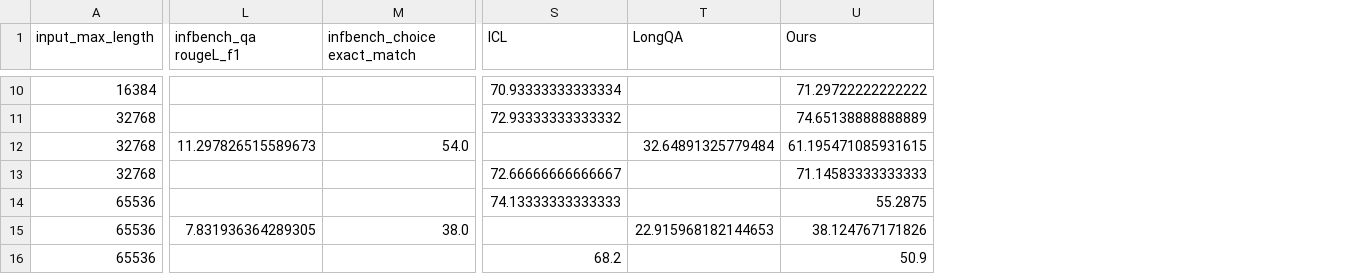
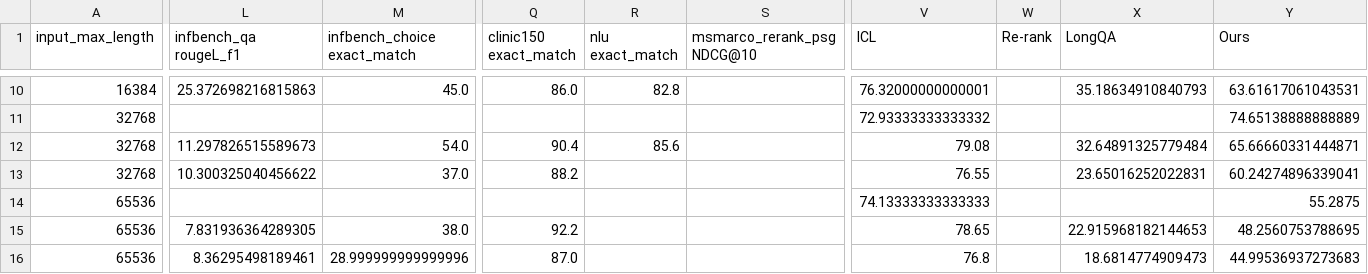
Before and after one commit to OrangeEarth15/HELMET, a CSV file: qwen25_7b_instruct_results_summary.csv, drawn as a sheet; only a part is shown, gaps mark what is left out; addresses are those after the commit; the diff covers the shown part only; the diff names each change by its address in the sheet, - before the commit and + after, or states it on an @@ line.

```diff
--- a/qwen25_7b_instruct_results_summary.csv
+++ b/qwen25_7b_instruct_results_summary.csv
+column Q (clinic150 exact_match), rows 10-16: 86.0 |  | 90.4 | 88.2 |  | 92.2 | 87.0
+column R (nlu exact_match), rows 10-12: 82.8 |  | 85.6
+column S (msmarco_rerank_psg NDCG@10), empty
+column W (Re-rank), empty
-L10 (infbench_qa rougeL_f1): (empty)
+L10 (infbench_qa rougeL_f1): 25.372698216815863
-M10 (infbench_choice exact_match): (empty)
+M10 (infbench_choice exact_match): 45.0
-V10 (ICL): 70.93333333333334
+V10 (ICL): 76.32000000000001
-X10 (LongQA): (empty)
+X10 (LongQA): 35.18634910840793
-Y10 (Ours): 71.29722222222222
+Y10 (Ours): 63.61617061043531
-V12 (ICL): (empty)
+V12 (ICL): 79.08
-Y12 (Ours): 61.195471085931615
+Y12 (Ours): 65.66660331444871
-L13 (infbench_qa rougeL_f1): (empty)
+L13 (infbench_qa rougeL_f1): 10.300325040456622
-M13 (infbench_choice exact_match): (empty)
+M13 (infbench_choice exact_match): 37.0
-V13 (ICL): 72.66666666666667
+V13 (ICL): 76.55
-X13 (LongQA): (empty)
+X13 (LongQA): 23.65016252022831
-Y13 (Ours): 71.14583333333333
+Y13 (Ours): 60.24274896339041
-V15 (ICL): (empty)
+V15 (ICL): 78.65
-Y15 (Ours): 38.124767171826
+Y15 (Ours): 48.2560753788695
-L16 (infbench_qa rougeL_f1): (empty)
+L16 (infbench_qa rougeL_f1): 8.36295498189461
-M16 (infbench_choice exact_match): (empty)
+M16 (infbench_choice exact_match): 28.999999999999996
-V16 (ICL): 68.2
+V16 (ICL): 76.8
-X16 (LongQA): (empty)
+X16 (LongQA): 18.6814774909473
-Y16 (Ours): 50.9
+Y16 (Ours): 44.99536937273683
```
Also changed, not shown: 33 edited cells elsewhere in this file, 3 other files.
